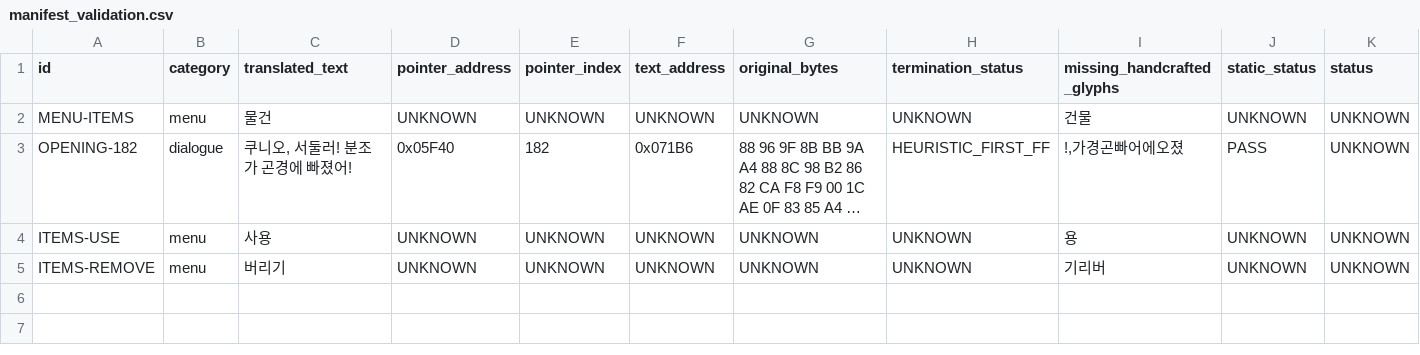
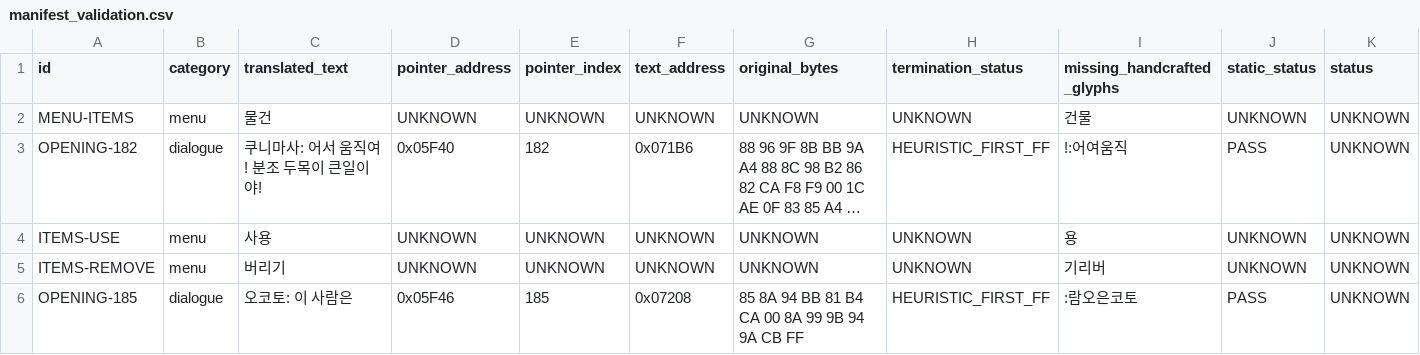
Before and after one commit to kakduki/kunio-period-drama-korean-patch, a CSV file: rom_analysis/manifest_validation.csv, drawn as a sheet; only a part is shown; long unchanged cells end in …; rows hold the shown columns only; the diff names each change by its address in the sheet, - before the commit and + after, or states it on an @@ line.

Commit message:
Expand opening translation evidence to pointer 185

```diff
--- a/rom_analysis/manifest_validation.csv
+++ b/rom_analysis/manifest_validation.csv
-C3 (translated_text): 쿠니오, 서둘러! 분조가 곤경에 빠졌어!
+C3 (translated_text): 쿠니마사: 어서 움직여! 분조 두목이 큰일이야!
-I3 (missing_handcrafted_glyphs): !,가경곤빠어에오졌
+I3 (missing_handcrafted_glyphs): !:어여움직
+row 6: OPENING-185 | dialogue | 오코토: 이 사람은 | 0x05F46 | 185 | 0x07208 | 85 8A 94 BB 81 B4 CA 00 8A 99 9B 94 9A CB FF | HEURISTIC_FIRST_FF | :람오은코토 | PASS | UNKNOWN
```
Also changed, not shown: translation/realtime_overlay.csv, translation/script.csv, 12 other files.
